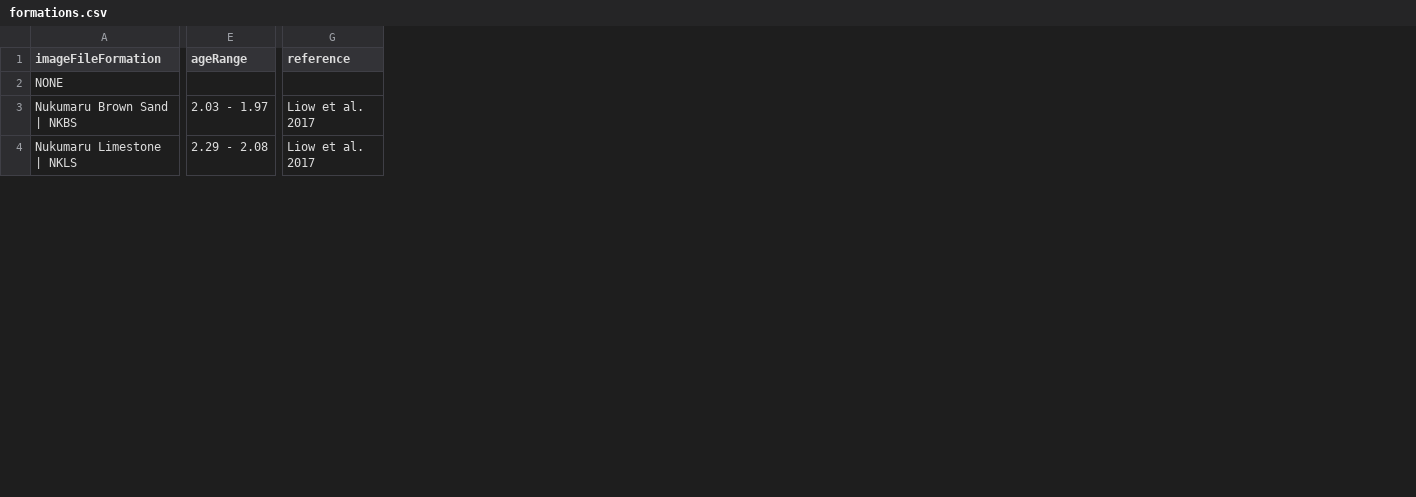
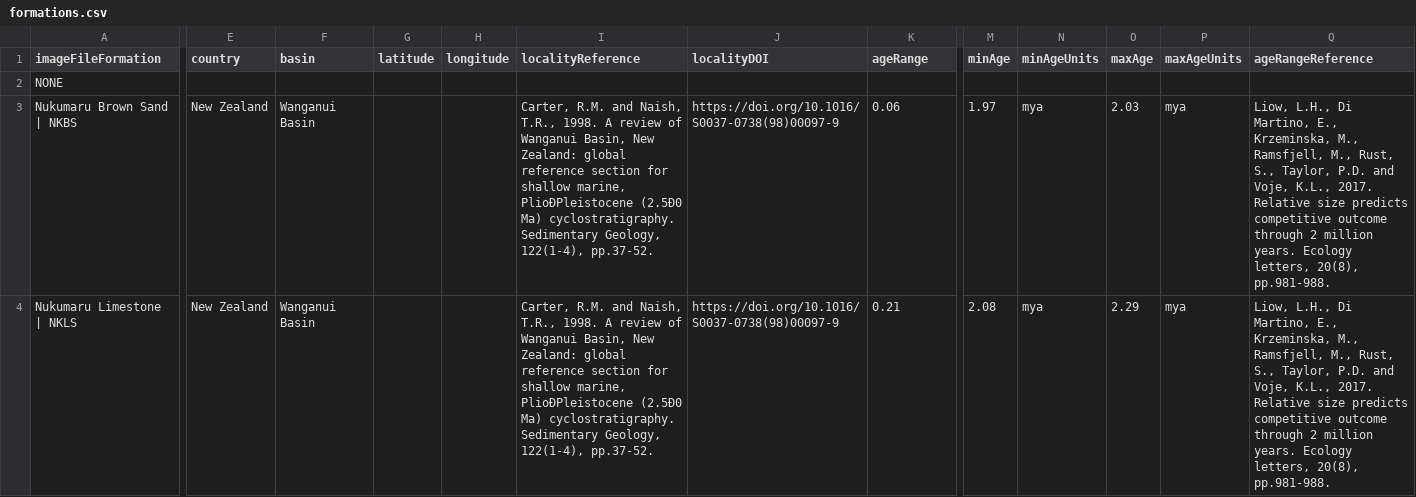
Before and after one commit to meghalithic/magnifica, a CSV file: Data/formations.csv, drawn as a sheet; only a part is shown, gaps mark what is left out; removed rows and columns are numbered as before the commit, all else as after; the diff covers the shown part only; the diff names each change by its address in the sheet, - before the commit and + after, or states it on an @@ line.

Commit message:
adding formation info

```diff
--- a/Data/formations.csv
+++ b/Data/formations.csv
+column E (country), rows 3-4: New Zealand | New Zealand
+column F (basin), rows 3-4: Wanganui Basin | Wanganui Basin
+column G (latitude), empty
+column H (longitude), empty
+column I (localityReference), rows 3-4: Carter, R.M. and Naish, T.R., 1998. A review of Wanganui Basin, New Zealand: global reference section for shallow marine, PlioÐPleistocene (2.5Ð0 Ma) cyclostratigraphy. Sedimentary Geology, 122(1-4), pp.37-52. | Carter, R.M. and Naish, T.R., 1998. A review of Wanganui Basin, New Zealand: global reference section for shallow marine, PlioÐPleistocene (2.5Ð0 Ma) cyclostratigraphy. Sedimentary Geology, 122(1-4), pp.37-52.
+column J (localityDOI), rows 3-4: https://doi.org/10.1016/S0037-0738(98)00097-9 | https://doi.org/10.1016/S0037-0738(98)00097-9
-column G (reference), rows 3-4: Liow et al. 2017 | Liow et al. 2017
+column M (minAge), rows 3-4: 1.97 | 2.08
+column N (minAgeUnits), rows 3-4: mya | mya
+column O (maxAge), rows 3-4: 2.03 | 2.29
+column P (maxAgeUnits), rows 3-4: mya | mya
+column Q (ageRangeReference), rows 3-4: Liow, L.H., Di Martino, E., Krzeminska, M., Ramsfjell, M., Rust, S., Taylor, P.D. and Voje, K.L., 2017. Relative size predicts competitive outcome through 2 million years. Ecology letters, 20(8), pp.981-988. | Liow, L.H., Di Martino, E., Krzeminska, M., Ramsfjell, M., Rust, S., Taylor, P.D. and Voje, K.L., 2017. Relative size predicts competitive outcome through 2 million years. Ecology letters, 20(8), pp.981-988.
-K3 (ageRange): 2.03 - 1.97
+K3 (ageRange): 0.06
-K4 (ageRange): 2.29 - 2.08
+K4 (ageRange): 0.21
```
Also changed, not shown: 12 edited cells elsewhere in this file, 3 other files.
